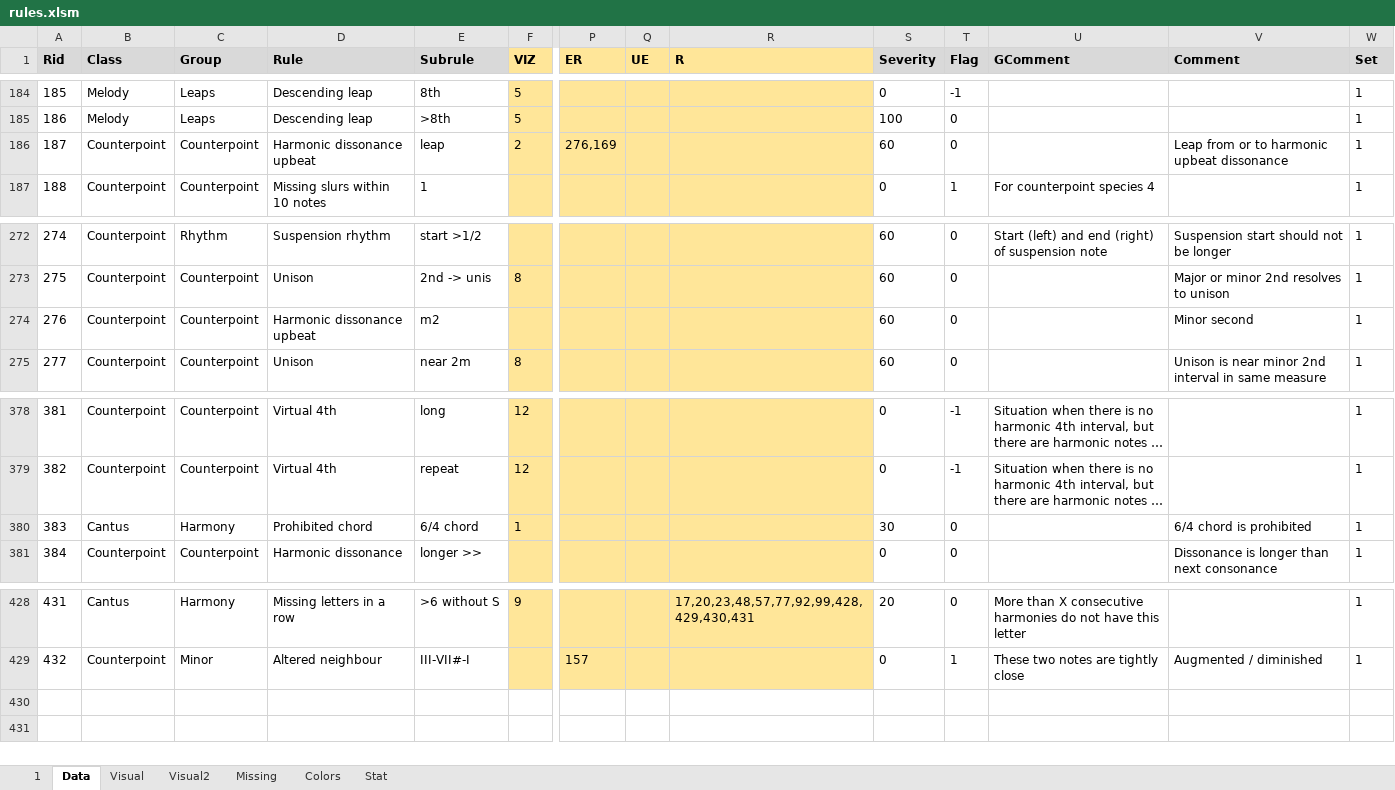
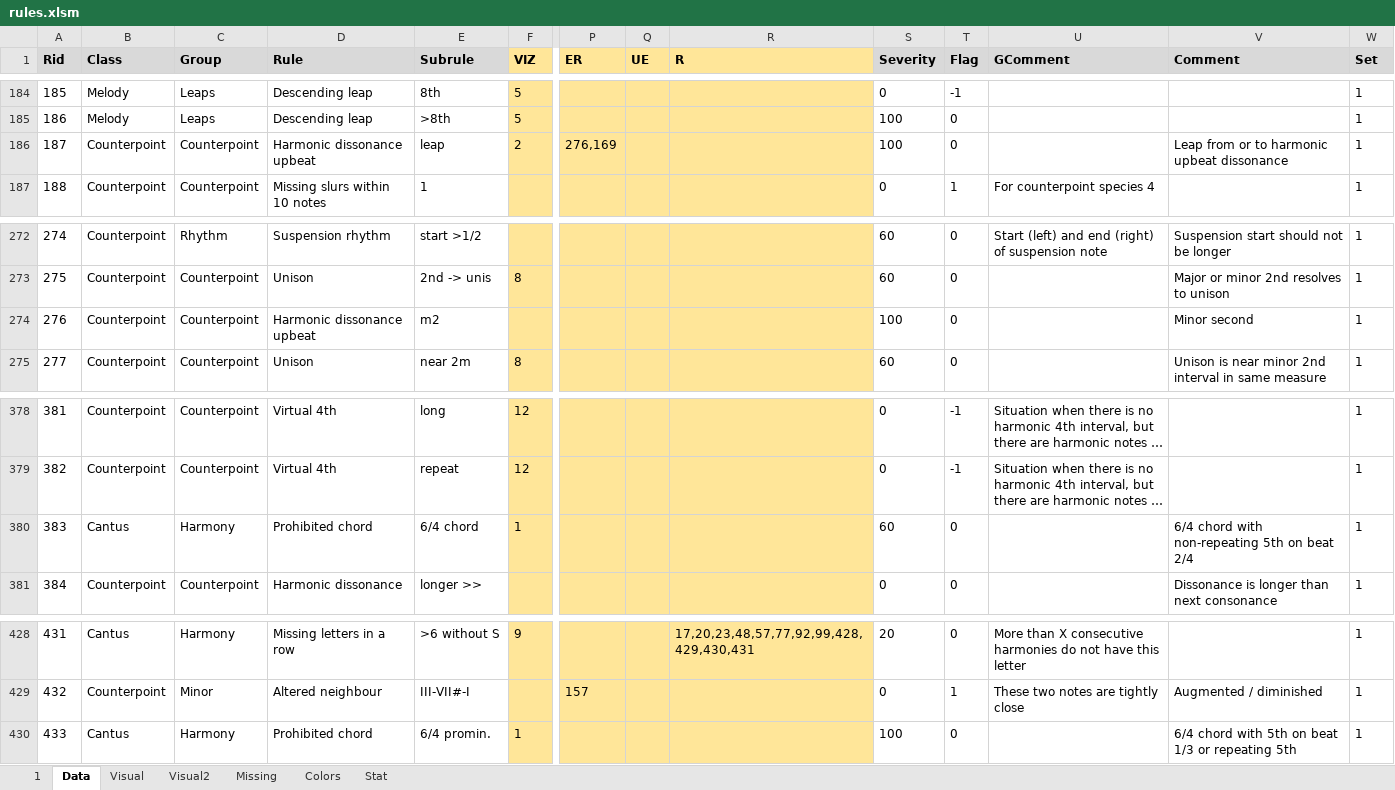
Before and after one commit to Dpst94/MGen, an Excel workbook: MGen/configs/rules/rules.xlsm, sheet Data, drawn as a sheet; only a part is shown, gaps mark what is left out; long unchanged cells end in …; values as stored, in another font and other column widths than the file's, no borders; charts and pictures not drawn; rows hold the shown columns only; the diff names each change by its address in the sheet, - before the commit and + after, or states it on an @@ line.

Commit message:
Ca2: Differentiate severe and light 6/4 chords. Make them yellow and red. Two chords in measure should be yellow #2084

```diff
--- a/MGen/configs/rules/rules.xlsm (sheet Data)
+++ b/MGen/configs/rules/rules.xlsm (sheet Data)
-S186 (Severity): 60
+S186 (Severity): 100
-S274 (Severity): 60
+S274 (Severity): 100
-S380 (Severity): 30
+S380 (Severity): 60
-V380 (Comment): 6/4 chord is prohibited
+V380 (Comment): 6/4 chord with non-repeating 5th on beat 2/4
+row 430: 433 | Cantus | Harmony | Prohibited chord | 6/4 promin. | 1 |  |  |  | 100 | 0 |  | 6/4 chord with 5th on beat 1/3 or repeating 5th | 1
```
Also changed, not shown: sheet 1, sheet Missing, 4 other files.
